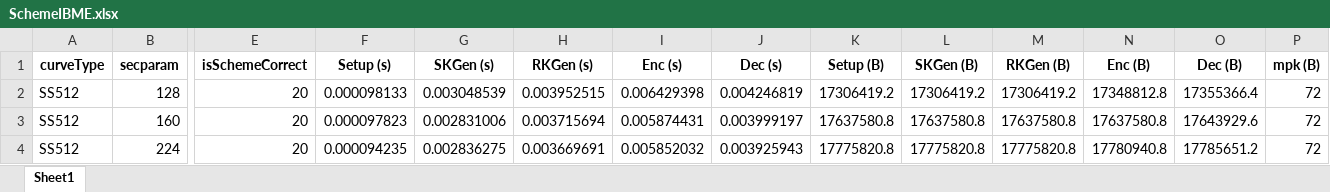
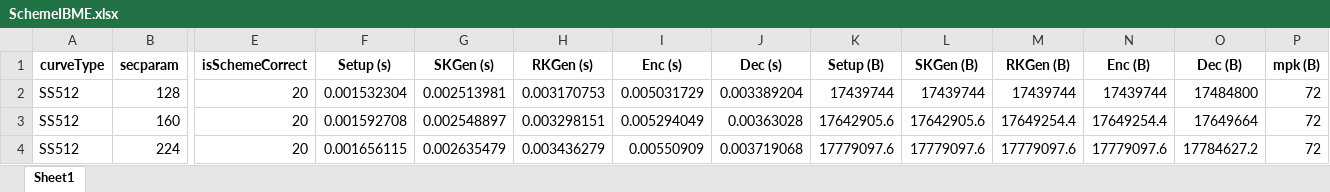
Before and after one commit to BatchClayderman/Cryptography-Schemes, an Excel workbook: SchemeIBMETR/SchemeIBME.xlsx, sheet Sheet1, drawn as a sheet; only a part is shown, gaps mark what is left out; values as stored, in another font and other column widths than the file's, no borders; the diff covers the shown part only; the diff names each change by its address in the sheet, - before the commit and + after, or states it on an @@ line.

```diff
--- a/SchemeIBMETR/SchemeIBME.xlsx (sheet Sheet1)
+++ b/SchemeIBMETR/SchemeIBME.xlsx (sheet Sheet1)
-F2 (Setup (s)): 0.000098133
+F2 (Setup (s)): 0.001532304
-G2 (SKGen (s)): 0.003048539
+G2 (SKGen (s)): 0.002513981
-H2 (RKGen (s)): 0.003952515
+H2 (RKGen (s)): 0.003170753
-I2 (Enc (s)): 0.006429398
+I2 (Enc (s)): 0.005031729
-J2 (Dec (s)): 0.004246819
+J2 (Dec (s)): 0.003389204
-K2 (Setup (B)): 17306419.2
+K2 (Setup (B)): 17439744
-L2 (SKGen (B)): 17306419.2
+L2 (SKGen (B)): 17439744
-M2 (RKGen (B)): 17306419.2
+M2 (RKGen (B)): 17439744
-N2 (Enc (B)): 17348812.8
+N2 (Enc (B)): 17439744
-O2 (Dec (B)): 17355366.4
+O2 (Dec (B)): 17484800
-F3 (Setup (s)): 0.000097823
+F3 (Setup (s)): 0.001592708
-G3 (SKGen (s)): 0.002831006
+G3 (SKGen (s)): 0.002548897
-H3 (RKGen (s)): 0.003715694
+H3 (RKGen (s)): 0.003298151
-I3 (Enc (s)): 0.005874431
+I3 (Enc (s)): 0.005294049
-J3 (Dec (s)): 0.003999197
+J3 (Dec (s)): 0.00363028
-K3 (Setup (B)): 17637580.8
+K3 (Setup (B)): 17642905.6
-L3 (SKGen (B)): 17637580.8
+L3 (SKGen (B)): 17642905.6
-M3 (RKGen (B)): 17637580.8
+M3 (RKGen (B)): 17649254.4
-N3 (Enc (B)): 17637580.8
+N3 (Enc (B)): 17649254.4
-O3 (Dec (B)): 17643929.6
+O3 (Dec (B)): 17649664
-F4 (Setup (s)): 0.000094235
+F4 (Setup (s)): 0.001656115
-G4 (SKGen (s)): 0.002836275
+G4 (SKGen (s)): 0.002635479
-H4 (RKGen (s)): 0.003669691
+H4 (RKGen (s)): 0.003436279
-I4 (Enc (s)): 0.005852032
+I4 (Enc (s)): 0.00550909
-J4 (Dec (s)): 0.003925943
+J4 (Dec (s)): 0.003719068
-K4 (Setup (B)): 17775820.8
+K4 (Setup (B)): 17779097.6
-L4 (SKGen (B)): 17775820.8
+L4 (SKGen (B)): 17779097.6
-M4 (RKGen (B)): 17775820.8
+M4 (RKGen (B)): 17779097.6
-N4 (Enc (B)): 17780940.8
+N4 (Enc (B)): 17779097.6
-O4 (Dec (B)): 17785651.2
+O4 (Dec (B)): 17784627.2
```
Also changed, not shown: 20 edited cells elsewhere in this sheet, SchemeIBMETR/SchemeAIBE.xlsx, SchemeIBMETR/SchemeARES.xlsx, 9 other files.
